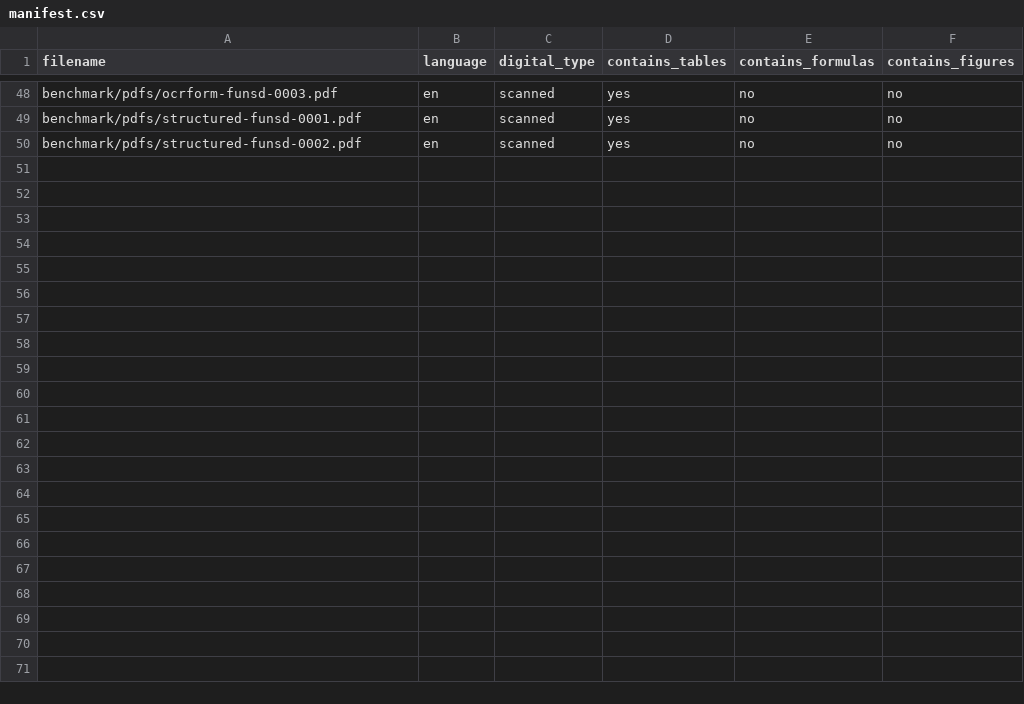
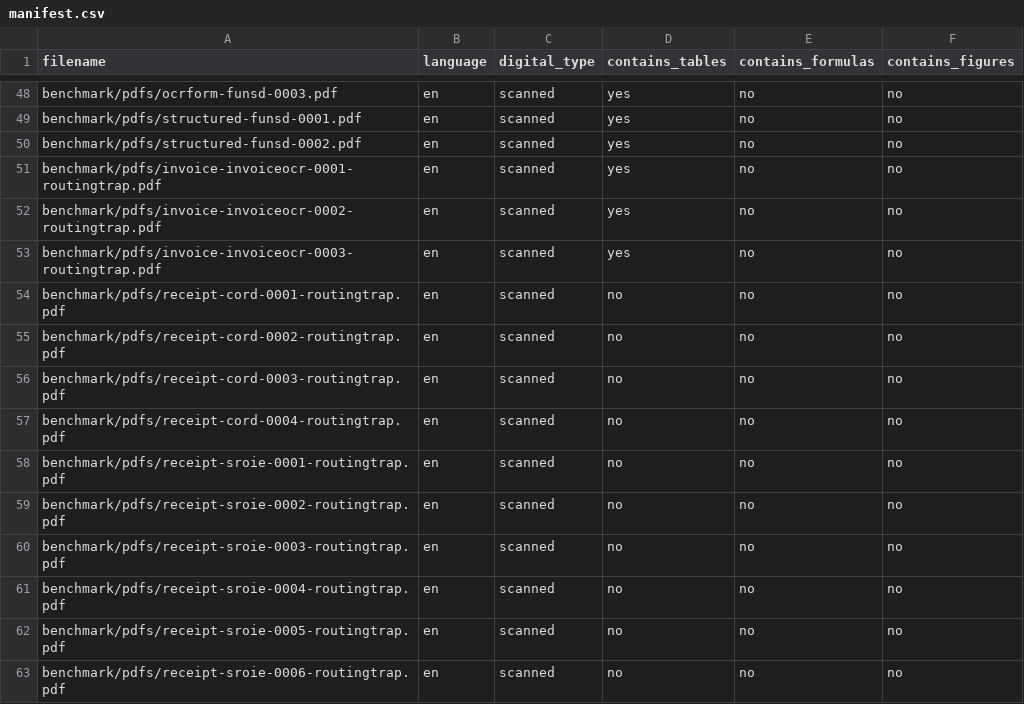
Before and after one commit to 2026-Capstone1-Team5/docmate, a CSV file: apps/ai/benchmark/manifest.csv, drawn as a sheet; only a part is shown, gaps mark what is left out.

Commit message:
refactor(benchmark): move routing traps into manifest corpus

```diff
--- a/apps/ai/benchmark/manifest.csv
+++ b/apps/ai/benchmark/manifest.csv
@@ -50 +50,14 @@ benchmark/pdfs/structured-funsd-0001.pdf,en,scanned,yes,no,no
 benchmark/pdfs/structured-funsd-0002.pdf,en,scanned,yes,no,no
+benchmark/pdfs/invoice-invoiceocr-0001-routingtrap.pdf,en,scanned,yes,no,no
+benchmark/pdfs/invoice-invoiceocr-0002-routingtrap.pdf,en,scanned,yes,no,no
+benchmark/pdfs/invoice-invoiceocr-0003-routingtrap.pdf,en,scanned,yes,no,no
+benchmark/pdfs/receipt-cord-0001-routingtrap.pdf,en,scanned,no,no,no
+benchmark/pdfs/receipt-cord-0002-routingtrap.pdf,en,scanned,no,no,no
+benchmark/pdfs/receipt-cord-0003-routingtrap.pdf,en,scanned,no,no,no
+benchmark/pdfs/receipt-cord-0004-routingtrap.pdf,en,scanned,no,no,no
+benchmark/pdfs/receipt-sroie-0001-routingtrap.pdf,en,scanned,no,no,no
+benchmark/pdfs/receipt-sroie-0002-routingtrap.pdf,en,scanned,no,no,no
+benchmark/pdfs/receipt-sroie-0003-routingtrap.pdf,en,scanned,no,no,no
+benchmark/pdfs/receipt-sroie-0004-routingtrap.pdf,en,scanned,no,no,no
+benchmark/pdfs/receipt-sroie-0005-routingtrap.pdf,en,scanned,no,no,no
+benchmark/pdfs/receipt-sroie-0006-routingtrap.pdf,en,scanned,no,no,no
```
Also changed, not shown: 29 other files.
